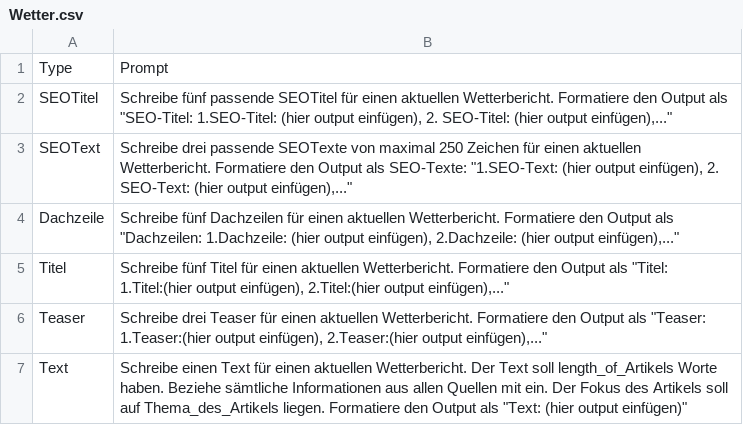
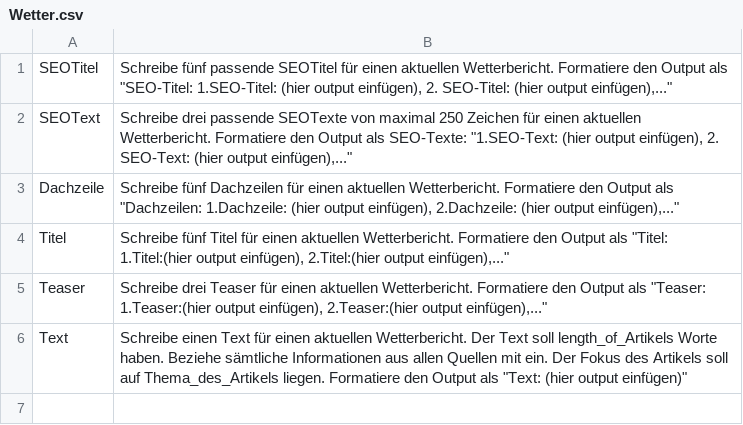
Before and after one commit to ANTicle/main, a CSV file: ANTicle/Prompts/Wetter.csv, drawn as a sheet.

Commit message:
cleaníng up js and css. V0.7.3.7 --> open for publik test (only weather prompt is updated to fit variables.

```diff
--- a/ANTicle/Prompts/Wetter.csv
+++ b/ANTicle/Prompts/Wetter.csv
@@ -1,2 +1 @@
-Type;Prompt
 SEOTitel; Schreibe fünf passende SEOTitel für einen aktuellen Wetterbericht. Formatiere den Output als "SEO-Titel: 1.SEO-Titel: (hier output einfügen), 2. SEO-Titel: (hier output einfügen),..."
```
Also changed, not shown: 3 other files.
